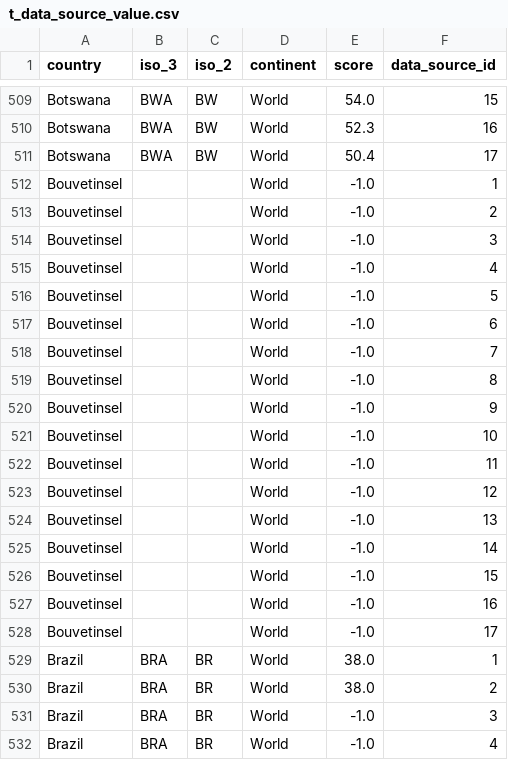
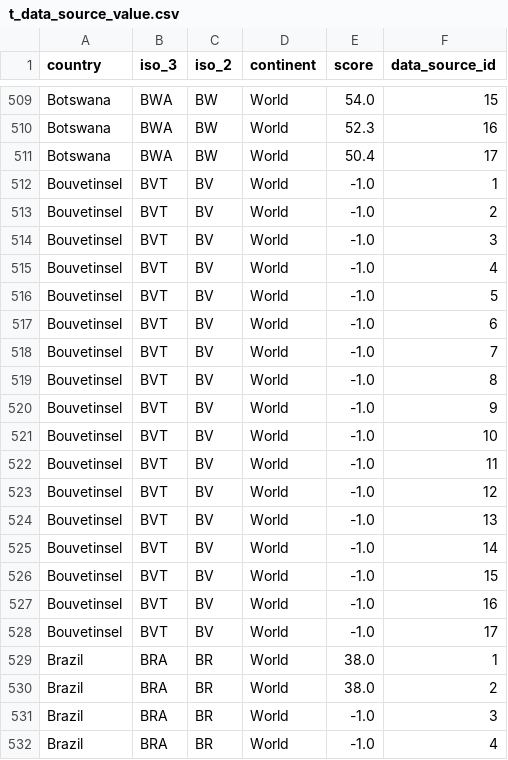
Before and after one commit to eclipse-tractusx/vas-country-risk-backend, a CSV file: src/main/resources/config/liquibase/real-data/t_data_source_value.csv, drawn as a sheet; only a part is shown, gaps mark what is left out; the diff covers the shown part only.

```diff
--- a/src/main/resources/config/liquibase/real-data/t_data_source_value.csv
+++ b/src/main/resources/config/liquibase/real-data/t_data_source_value.csv
@@ -511,19 +511,19 @@ Botswana;BWA;BW;World;52.3;16
 Botswana;BWA;BW;World;50.4;17
-Bouvetinsel;;;World;-1.0;1
-Bouvetinsel;;;World;-1.0;2
-Bouvetinsel;;;World;-1.0;3
-Bouvetinsel;;;World;-1.0;4
-Bouvetinsel;;;World;-1.0;5
-Bouvetinsel;;;World;-1.0;6
-Bouvetinsel;;;World;-1.0;7
-Bouvetinsel;;;World;-1.0;8
-Bouvetinsel;;;World;-1.0;9
-Bouvetinsel;;;World;-1.0;10
-Bouvetinsel;;;World;-1.0;11
-Bouvetinsel;;;World;-1.0;12
-Bouvetinsel;;;World;-1.0;13
-Bouvetinsel;;;World;-1.0;14
-Bouvetinsel;;;World;-1.0;15
-Bouvetinsel;;;World;-1.0;16
-Bouvetinsel;;;World;-1.0;17
+Bouvetinsel;BVT;BV;World;-1.0;1
+Bouvetinsel;BVT;BV;World;-1.0;2
+Bouvetinsel;BVT;BV;World;-1.0;3
+Bouvetinsel;BVT;BV;World;-1.0;4
+Bouvetinsel;BVT;BV;World;-1.0;5
+Bouvetinsel;BVT;BV;World;-1.0;6
+Bouvetinsel;BVT;BV;World;-1.0;7
+Bouvetinsel;BVT;BV;World;-1.0;8
+Bouvetinsel;BVT;BV;World;-1.0;9
+Bouvetinsel;BVT;BV;World;-1.0;10
+Bouvetinsel;BVT;BV;World;-1.0;11
+Bouvetinsel;BVT;BV;World;-1.0;12
+Bouvetinsel;BVT;BV;World;-1.0;13
+Bouvetinsel;BVT;BV;World;-1.0;14
+Bouvetinsel;BVT;BV;World;-1.0;15
+Bouvetinsel;BVT;BV;World;-1.0;16
+Bouvetinsel;BVT;BV;World;-1.0;17
 Brazil;BRA;BR;World;38.0;1
```
Also changed, not shown: 17 edited cells elsewhere in this file, src/main/resources/config/liquibase/csv_rating/datasource_template.csv, 14 other files.
